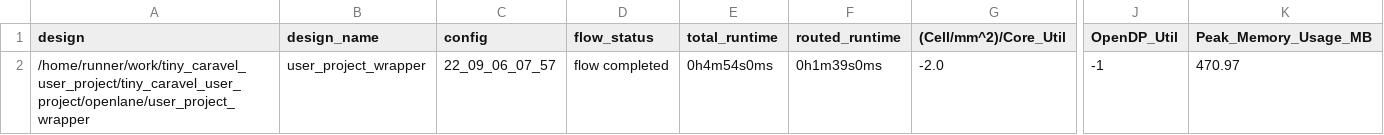
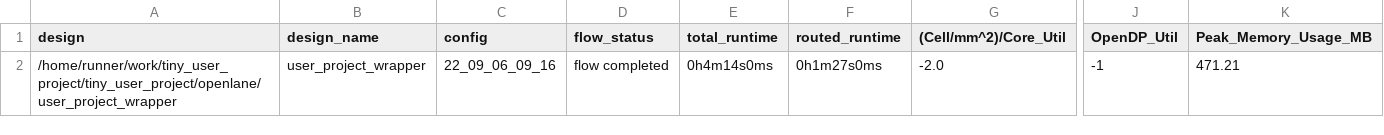
Before and after one commit to proppy/tiny_user_project, a CSV file: signoff/user_project_wrapper/metrics.csv, drawn as a sheet; only a part is shown, gaps mark what is left out; the diff names each change by its address in the sheet, - before the commit and + after, or states it on an @@ line.

```diff
--- a/signoff/user_project_wrapper/metrics.csv
+++ b/signoff/user_project_wrapper/metrics.csv
-A2 (design): /home/runner/work/tiny_caravel_user_project/tiny_caravel_user_project/openlane/user_project_wrapper
+A2 (design): /home/runner/work/tiny_user_project/tiny_user_project/openlane/user_project_wrapper
-C2 (config): 22_09_06_07_57
+C2 (config): 22_09_06_09_16
-E2 (total_runtime): 0h4m54s0ms
+E2 (total_runtime): 0h4m14s0ms
-F2 (routed_runtime): 0h1m39s0ms
+F2 (routed_runtime): 0h1m27s0ms
-K2 (Peak_Memory_Usage_MB): 470.97
+K2 (Peak_Memory_Usage_MB): 471.21
```
Also changed, not shown: signoff/user_module/metrics.csv, 10 other files.
